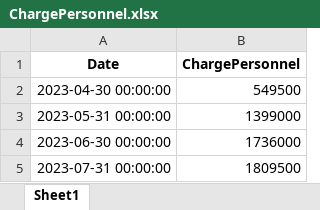
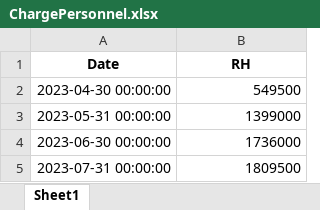
Before and after one commit to LabTech14/Dashboard-Taboo, an Excel workbook: ChargePersonnel.xlsx, sheet Sheet1, drawn as a sheet; values as stored, in another font and other column widths than the file's, no borders; the diff names each change by its address in the sheet, - before the commit and + after, or states it on an @@ line.

```diff
--- a/ChargePersonnel.xlsx (sheet Sheet1)
+++ b/ChargePersonnel.xlsx (sheet Sheet1)
-B1: ChargePersonnel
+B1: RH
```
Also changed, not shown: Analyse TB2023.xlsx, Analyse.xlsx, 9 other files.
